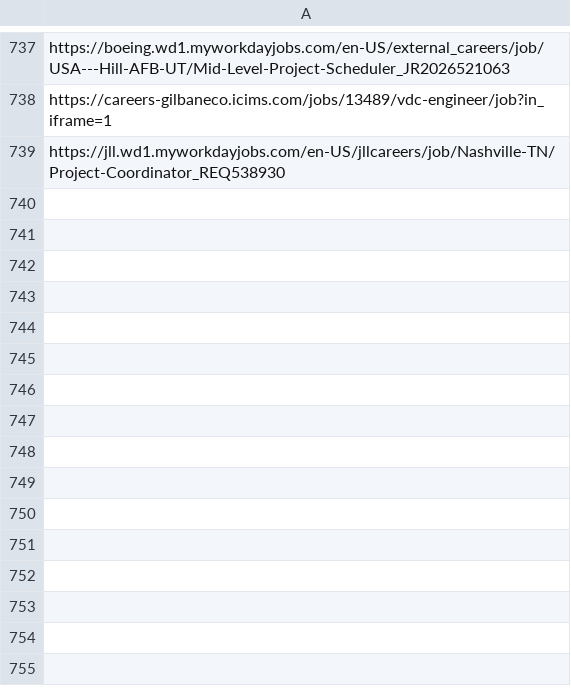
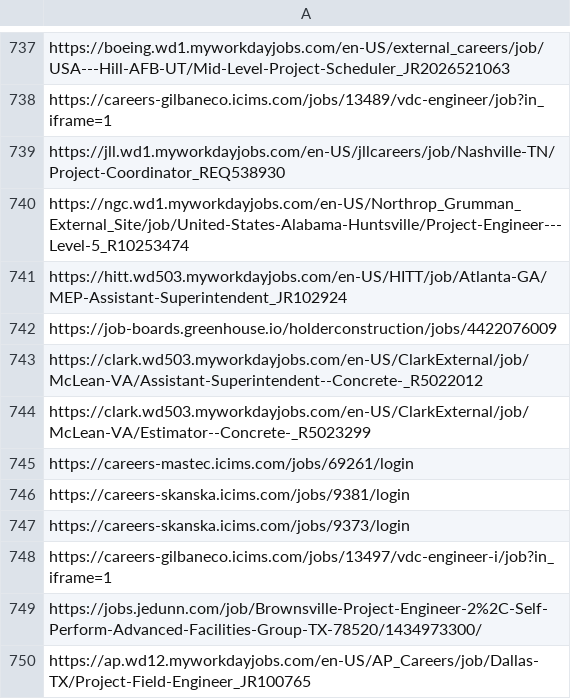
Before and after one commit to sandeepreddy46-max/Jobscrapper, a CSV file: seen_links.csv, drawn as a sheet; only a part is shown, gaps mark what is left out; the diff names each change by its address in the sheet, - before the commit and + after, or states it on an @@ line.

```diff
--- a/seen_links.csv
+++ b/seen_links.csv
+row 740: https://ngc.wd1.myworkdayjobs.com/en-US/Northrop_Grumman_External_Site/job/United-States-Alabama-Huntsville/Project-Engineer---Level-5_R10253474
+row 741: https://hitt.wd503.myworkdayjobs.com/en-US/HITT/job/Atlanta-GA/MEP-Assistant-Superintendent_JR102924
+row 742: https://job-boards.greenhouse.io/holderconstruction/jobs/4422076009
+row 743: https://clark.wd503.myworkdayjobs.com/en-US/ClarkExternal/job/McLean-VA/Assistant-Superintendent--Concrete-_R5022012
+row 744: https://clark.wd503.myworkdayjobs.com/en-US/ClarkExternal/job/McLean-VA/Estimator--Concrete-_R5023299
+row 745: https://careers-mastec.icims.com/jobs/69261/login
+row 746: https://careers-skanska.icims.com/jobs/9381/login
+row 747: https://careers-skanska.icims.com/jobs/9373/login
+row 748: https://careers-gilbaneco.icims.com/jobs/13497/vdc-engineer-i/job?in_iframe=1
+row 749: https://jobs.jedunn.com/job/Brownsville-Project-Engineer-2%2C-Self-Perform-Advanced-Facilities-Group-TX-78520/1434973300/
+row 750: https://ap.wd12.myworkdayjobs.com/en-US/AP_Careers/job/Dallas-TX/Project-Field-Engineer_JR100765
```
Also changed, not shown: current_jobs.csv, source_health.csv, 3 other files.
